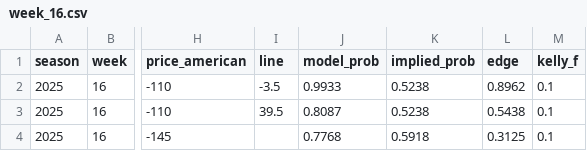
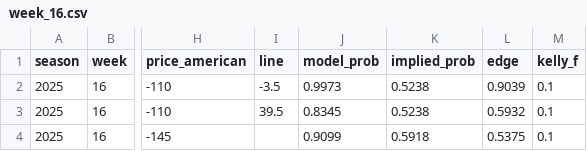
Before and after one commit to mostgood1/NCAAF-Predictions, a CSV file: data/recommendations_cache/week_16.csv, drawn as a sheet; only a part is shown, gaps mark what is left out; the diff names each change by its address in the sheet, - before the commit and + after, or states it on an @@ line.

```diff
--- a/data/recommendations_cache/week_16.csv
+++ b/data/recommendations_cache/week_16.csv
-J2 (model_prob): 0.9933
+J2 (model_prob): 0.9973
-L2 (edge): 0.8962
+L2 (edge): 0.9039
-J3 (model_prob): 0.8087
+J3 (model_prob): 0.8345
-L3 (edge): 0.5438
+L3 (edge): 0.5932
-J4 (model_prob): 0.7768
+J4 (model_prob): 0.9099
-L4 (edge): 0.3125
+L4 (edge): 0.5375
```
Also changed, not shown: data/team_locations.csv, 25 other files.
